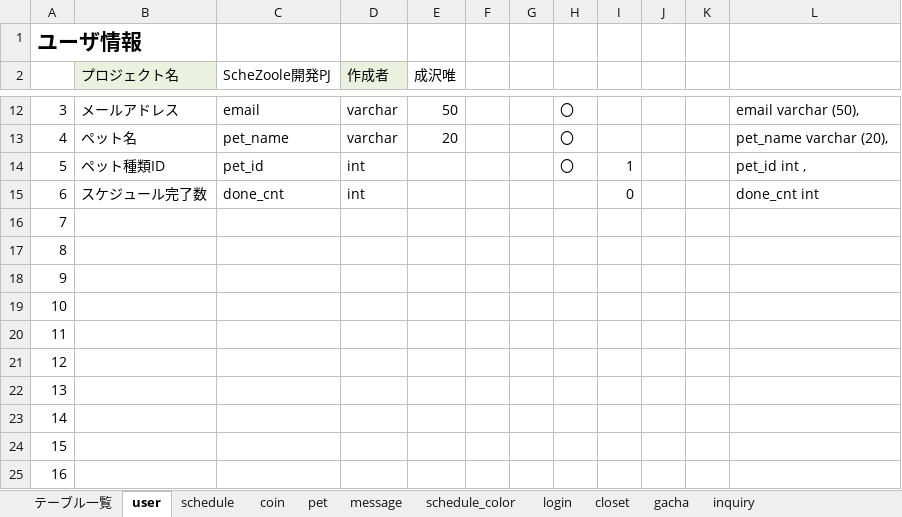
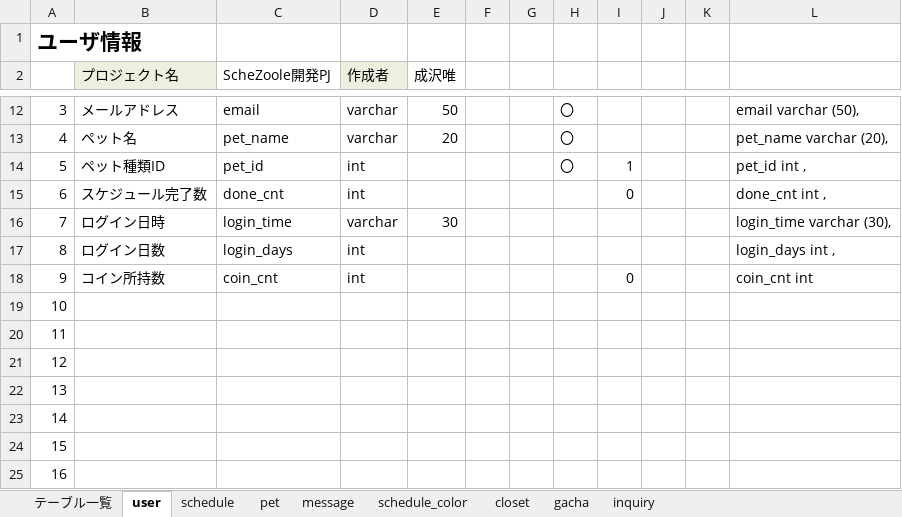
Before and after one commit to dojo2023/E-3, an Excel workbook: doc/2_外部設計/DB定義書_ふっクラフト.xlsx, sheet user, drawn as a sheet; only a part is shown, gaps mark what is left out; values as stored, in another font and other column widths than the file's, no borders; the diff names each change by its address in the sheet, - before the commit and + after, or states it on an @@ line.

```diff
--- a/doc/2_外部設計/DB定義書_ふっクラフト.xlsx (sheet user)
+++ b/doc/2_外部設計/DB定義書_ふっクラフト.xlsx (sheet user)
-sheet tab: coin
-sheet tab: login
-L15: done_cnt int
+L15: done_cnt int ,
-B16 (プロジェクト名): (empty)
+B16 (プロジェクト名): ログイン日時
-C16 (ScheZoole開発PJ): (empty)
+C16 (ScheZoole開発PJ): login_time
-D16 (作成者): (empty)
+D16 (作成者): varchar
-E16 (成沢唯): (empty)
+E16 (成沢唯): 30
-L16: (empty)
+L16: login_time varchar (30),
-B17 (プロジェクト名): (empty)
+B17 (プロジェクト名): ログイン日数
-C17 (ScheZoole開発PJ): (empty)
+C17 (ScheZoole開発PJ): login_days
-D17:D18 (作成者): (empty)
+D17:D18 (作成者): int
-L17: (empty)
+L17: login_days int ,
-B18 (プロジェクト名): (empty)
+B18 (プロジェクト名): コイン所持数
-C18 (ScheZoole開発PJ): (empty)
+C18 (ScheZoole開発PJ): coin_cnt
-I18: (empty)
+I18: 0
-L18: (empty)
+L18: coin_cnt int
```
Also changed, not shown: sheet schedule, sheet closet, sheet pet, sheet gacha, sheet schedule_color, formulas that keep their value, 1 other file.
